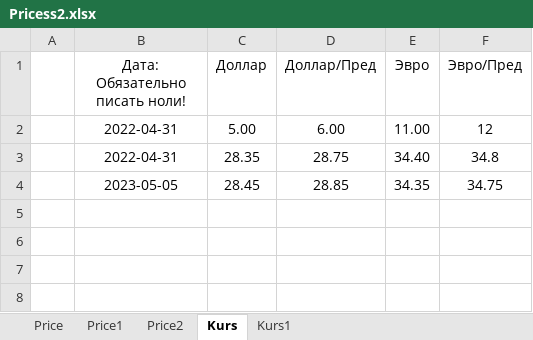
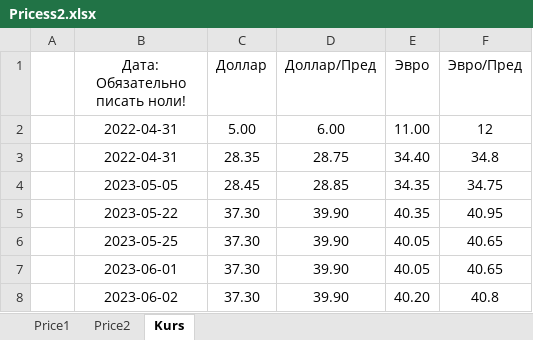
Before and after one commit to Jivachka/Change-price, an Excel workbook: Pricess2.xlsx, sheet Kurs, drawn as a sheet; values as stored, in another font and other column widths than the file's, no borders; the diff names each change by its address in the sheet, - before the commit and + after, or states it on an @@ line.

Commit message:
calculate in Price2

```diff
--- a/Pricess2.xlsx (sheet Kurs)
+++ b/Pricess2.xlsx (sheet Kurs)
-sheet tab: Price
-sheet tab: Kurs1
+row 5:  | 2023-05-22 | 37.30 | 39.90 | 40.35 | 40.95
+row 6:  | 2023-05-25 | 37.30 | 39.90 | 40.05 | 40.65
+row 7:  | 2023-06-01 | 37.30 | 39.90 | 40.05 | 40.65
+row 8:  | 2023-06-02 | 37.30 | 39.90 | 40.20 | 40.8
```
Also changed, not shown: sheet Price2, sheet Price1.
